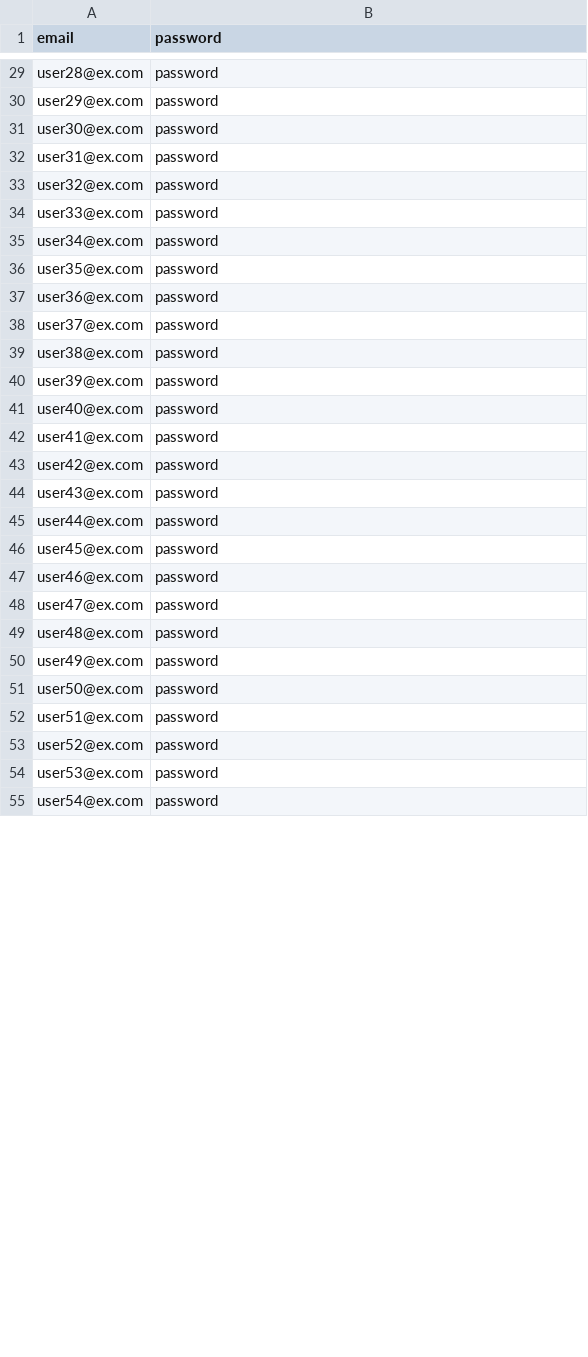
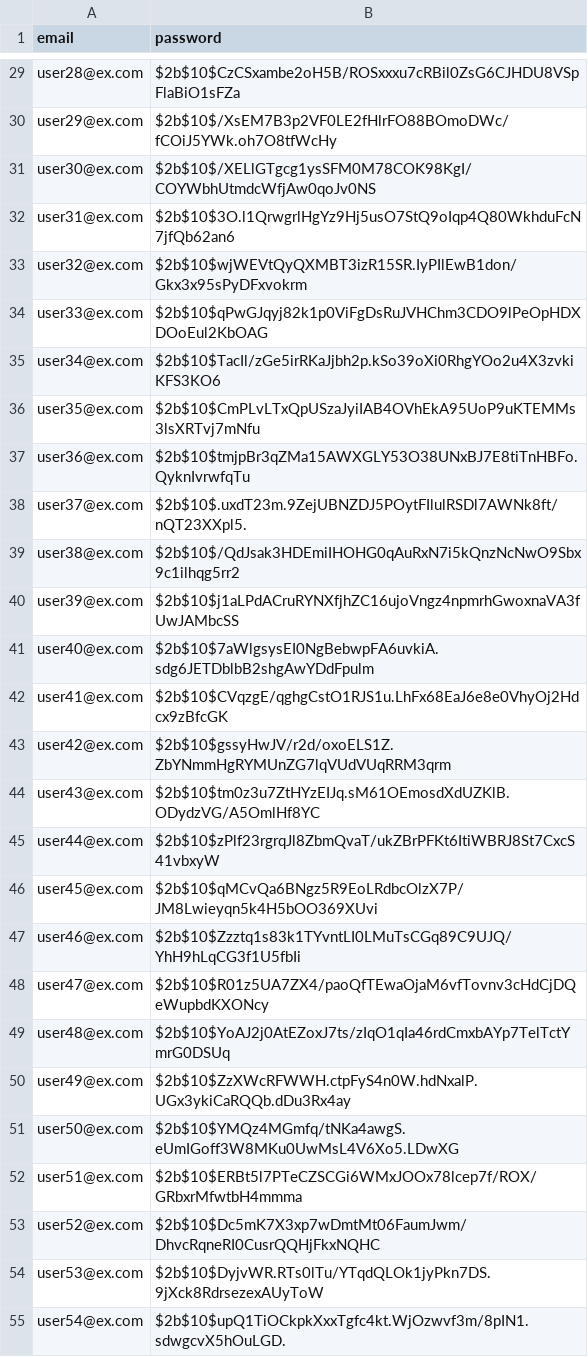
Before and after one commit to jasonluo07/node-ts-starter, a CSV file: data/users.csv, drawn as a sheet; only a part is shown, gaps mark what is left out; the diff covers the shown part only; the diff names each change by its address in the sheet, - before the commit and + after, or states it on an @@ line.

```diff
--- a/data/users.csv
+++ b/data/users.csv
-B29 (password): password
+B29 (password): $2b$10$CzCSxambe2oH5B/ROSxxxu7cRBil0ZsG6CJHDU8VSpFlaBiO1sFZa
-B30 (password): password
+B30 (password): $2b$10$/XsEM7B3p2VF0LE2fHlrFO88BOmoDWc/fCOiJ5YWk.oh7O8tfWcHy
-B31 (password): password
+B31 (password): $2b$10$/XELlGTgcg1ysSFM0M78COK98KgI/COYWbhUtmdcWfjAw0qoJv0NS
-B32 (password): password
+B32 (password): $2b$10$3O.l1QrwgrlHgYz9Hj5usO7StQ9oIqp4Q80WkhduFcN7jfQb62an6
-B33 (password): password
+B33 (password): $2b$10$wjWEVtQyQXMBT3izR15SR.IyPIlEwB1don/Gkx3x95sPyDFxvokrm
-B34 (password): password
+B34 (password): $2b$10$qPwGJqyj82k1p0ViFgDsRuJVHChm3CDO9lPeOpHDXDOoEul2KbOAG
-B35 (password): password
+B35 (password): $2b$10$TacIl/zGe5irRKaJjbh2p.kSo39oXi0RhgYOo2u4X3zvkiKFS3KO6
-B36 (password): password
+B36 (password): $2b$10$CmPLvLTxQpUSzaJyiIAB4OVhEkA95UoP9uKTEMMs3lsXRTvj7mNfu
-B37 (password): password
+B37 (password): $2b$10$tmjpBr3qZMa15AWXGLY53O38UNxBJ7E8tiTnHBFo.QyknIvrwfqTu
-B38 (password): password
+B38 (password): $2b$10$.uxdT23m.9ZejUBNZDJ5POytFIlulRSDl7AWNk8ft/nQT23XXpl5.
-B39 (password): password
+B39 (password): $2b$10$/QdJsak3HDEmiIHOHG0qAuRxN7i5kQnzNcNwO9Sbx9c1ilhqg5rr2
-B40 (password): password
+B40 (password): $2b$10$j1aLPdACruRYNXfjhZC16ujoVngz4npmrhGwoxnaVA3fUwJAMbcSS
-B41 (password): password
+B41 (password): $2b$10$7aWlgsysEI0NgBebwpFA6uvkiA.sdg6JETDblbB2shgAwYDdFpulm
-B42 (password): password
+B42 (password): $2b$10$CVqzgE/qghgCstO1RJS1u.LhFx68EaJ6e8e0VhyOj2Hdcx9zBfcGK
-B43 (password): password
+B43 (password): $2b$10$gssyHwJV/r2d/oxoELS1Z.ZbYNmmHgRYMUnZG7lqVUdVUqRRM3qrm
-B44 (password): password
+B44 (password): $2b$10$tm0z3u7ZtHYzEIJq.sM61OEmosdXdUZKlB.ODydzVG/A5OmlHf8YC
-B45 (password): password
+B45 (password): $2b$10$zPlf23rgrqJl8ZbmQvaT/ukZBrPFKt6ItiWBRJ8St7CxcS41vbxyW
-B46 (password): password
+B46 (password): $2b$10$qMCvQa6BNgz5R9EoLRdbcOlzX7P/JM8Lwieyqn5k4H5bOO369XUvi
-B47 (password): password
+B47 (password): $2b$10$Zzztq1s83k1TYvntLI0LMuTsCGq89C9UJQ/YhH9hLqCG3f1U5fbIi
-B48 (password): password
+B48 (password): $2b$10$R01z5UA7ZX4/paoQfTEwaOjaM6vfTovnv3cHdCjDQeWupbdKXONcy
-B49 (password): password
+B49 (password): $2b$10$YoAJ2j0AtEZoxJ7ts/zIqO1qIa46rdCmxbAYp7TelTctYmrG0DSUq
-B50 (password): password
+B50 (password): $2b$10$ZzXWcRFWWH.ctpFyS4n0W.hdNxalP.UGx3ykiCaRQQb.dDu3Rx4ay
-B51 (password): password
+B51 (password): $2b$10$YMQz4MGmfq/tNKa4awgS.eUmIGoff3W8MKu0UwMsL4V6Xo5.LDwXG
-B52 (password): password
+B52 (password): $2b$10$ERBt5l7PTeCZSCGi6WMxJOOx78lcep7f/ROX/GRbxrMfwtbH4mmma
-B53 (password): password
+B53 (password): $2b$10$Dc5mK7X3xp7wDmtMt06FaumJwm/DhvcRqneRI0CusrQQHjFkxNQHC
-B54 (password): password
+B54 (password): $2b$10$DyjvWR.RTs0lTu/YTqdQLOk1jyPkn7DS.9jXck8RdrsezexAUyToW
-B55 (password): password
+B55 (password): $2b$10$upQ1TiOCkpkXxxTgfc4kt.WjOzwvf3m/8pIN1.sdwgcvX5hOuLGD.
```
Also changed, not shown: 73 edited cells elsewhere in this file, data/products.csv.
